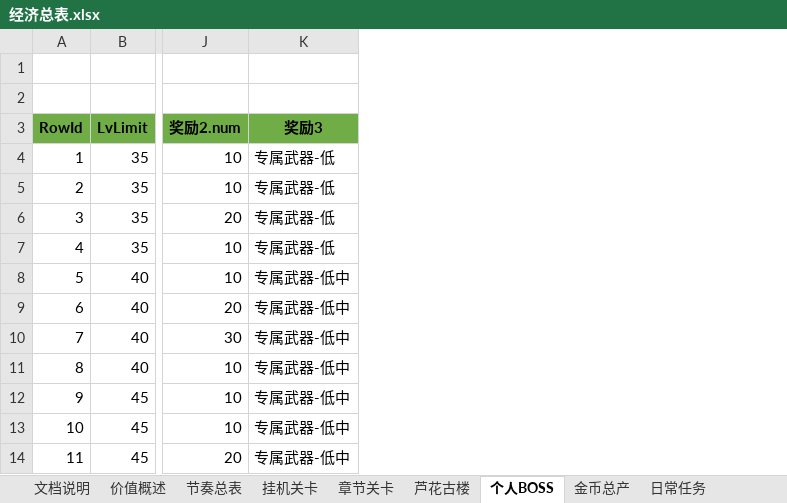
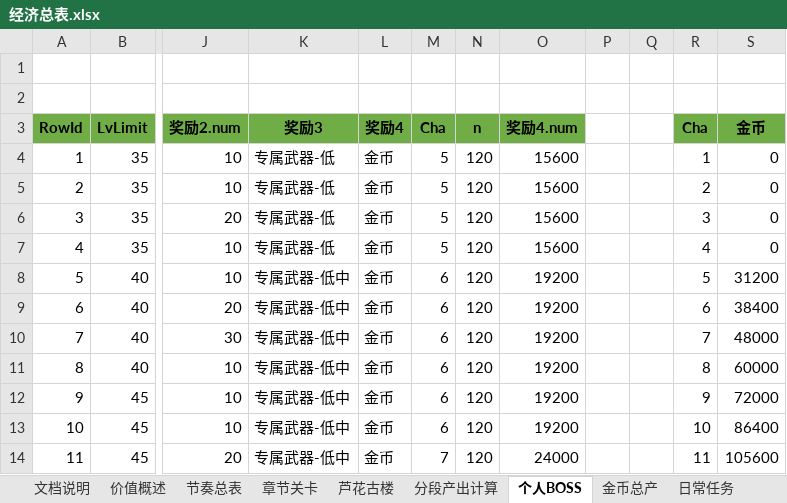
Before and after one commit to hataksumo/DesignerDoc, an Excel workbook: 策划案/镇魂街/经济总表.xlsx, sheet 个人BOSS, drawn as a sheet; only a part is shown, gaps mark what is left out; values as stored, in another font and other column widths than the file's, no borders; the diff names each change by its address in the sheet, - before the commit and + after, or states it on an @@ line.

```diff
--- a/策划案/镇魂街/经济总表.xlsx (sheet 个人BOSS)
+++ b/策划案/镇魂街/经济总表.xlsx (sheet 个人BOSS)
-sheet tab: 挂机关卡
+column L (奖励4), rows 4-14: all 金币
+column M (Cha), rows 4-14: 5 | 5 | 5 | 5 | 6 | 6 | 6 | 6 | 6 | 6 | 7
+column N (n), rows 4-14: all 120
+column O (奖励4.num), rows 4-14: 15600 | 15600 | 15600 | 15600 | 19200 | 19200 | 19200 | 19200 | 19200 | 19200 | 24000
+column P, empty
+column Q, empty
+column R (Cha), rows 4-14: 1 | 2 | 3 | 4 | 5 | 6 | 7 | 8 | 9 | 10 | 11
+column S (金币), rows 4-14: 0 | 0 | 0 | 0 | 31200 | 38400 | 48000 | 60000 | 72000 | 86400 | 105600
```
Also changed, not shown: sheet 分段产出计算, sheet 章节关卡, sheet 节奏总表, sheet 金币总产, sheet 芦花古楼, sheet 日常任务, 1 more sheet, other sheet tabs, formulas that keep their value, 策划案/镇魂街/工作规划.xlsx.
